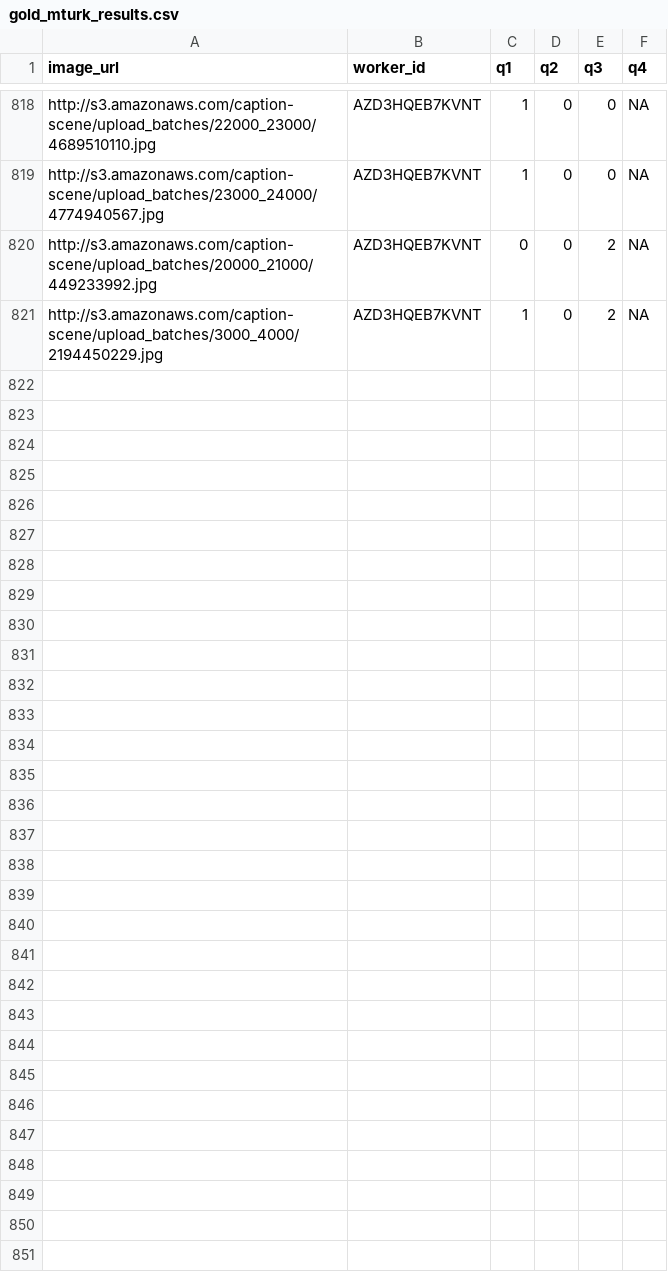
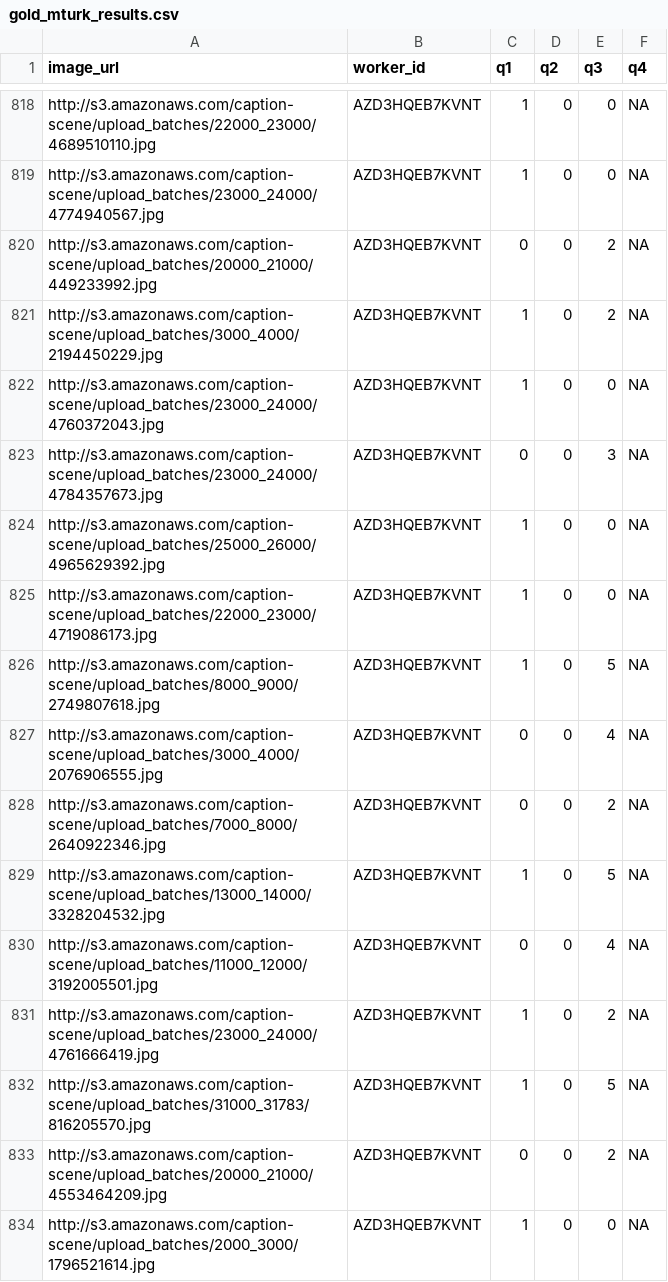
Before and after one commit to cmward/text-scene, a CSV file: text_scene/datafiles/gold_mturk_results.csv, drawn as a sheet; only a part is shown, gaps mark what is left out; the diff names each change by its address in the sheet, - before the commit and + after, or states it on an @@ line.

```diff
--- a/text_scene/datafiles/gold_mturk_results.csv
+++ b/text_scene/datafiles/gold_mturk_results.csv
+row 822: http://s3.amazonaws.com/caption-scene/upload_batches/23000_24000/4760372043.jpg | AZD3HQEB7KVNT | 1 | 0 | 0 | NA
+row 823: http://s3.amazonaws.com/caption-scene/upload_batches/23000_24000/4784357673.jpg | AZD3HQEB7KVNT | 0 | 0 | 3 | NA
+row 824: http://s3.amazonaws.com/caption-scene/upload_batches/25000_26000/4965629392.jpg | AZD3HQEB7KVNT | 1 | 0 | 0 | NA
+row 825: http://s3.amazonaws.com/caption-scene/upload_batches/22000_23000/4719086173.jpg | AZD3HQEB7KVNT | 1 | 0 | 0 | NA
+row 826: http://s3.amazonaws.com/caption-scene/upload_batches/8000_9000/2749807618.jpg | AZD3HQEB7KVNT | 1 | 0 | 5 | NA
+row 827: http://s3.amazonaws.com/caption-scene/upload_batches/3000_4000/2076906555.jpg | AZD3HQEB7KVNT | 0 | 0 | 4 | NA
+row 828: http://s3.amazonaws.com/caption-scene/upload_batches/7000_8000/2640922346.jpg | AZD3HQEB7KVNT | 0 | 0 | 2 | NA
+row 829: http://s3.amazonaws.com/caption-scene/upload_batches/13000_14000/3328204532.jpg | AZD3HQEB7KVNT | 1 | 0 | 5 | NA
+row 830: http://s3.amazonaws.com/caption-scene/upload_batches/11000_12000/3192005501.jpg | AZD3HQEB7KVNT | 0 | 0 | 4 | NA
+row 831: http://s3.amazonaws.com/caption-scene/upload_batches/23000_24000/4761666419.jpg | AZD3HQEB7KVNT | 1 | 0 | 2 | NA
+row 832: http://s3.amazonaws.com/caption-scene/upload_batches/31000_31783/816205570.jpg | AZD3HQEB7KVNT | 1 | 0 | 5 | NA
+row 833: http://s3.amazonaws.com/caption-scene/upload_batches/20000_21000/4553464209.jpg | AZD3HQEB7KVNT | 0 | 0 | 2 | NA
+row 834: http://s3.amazonaws.com/caption-scene/upload_batches/2000_3000/1796521614.jpg | AZD3HQEB7KVNT | 1 | 0 | 0 | NA
```
Also changed, not shown: text_scene/datafiles/mturk_results.csv, 1 other file.
